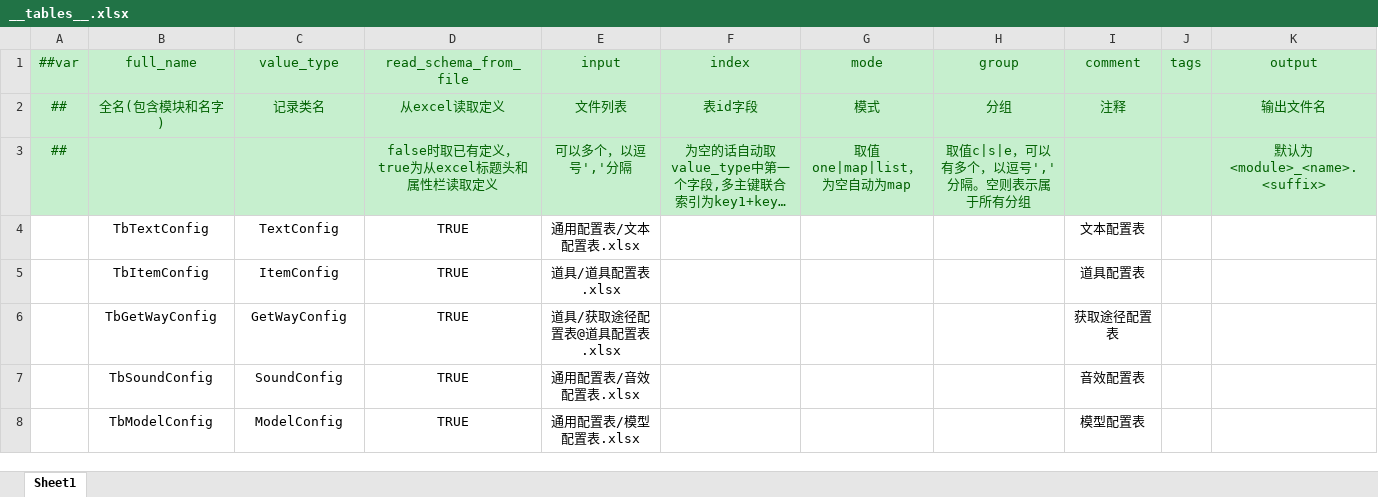
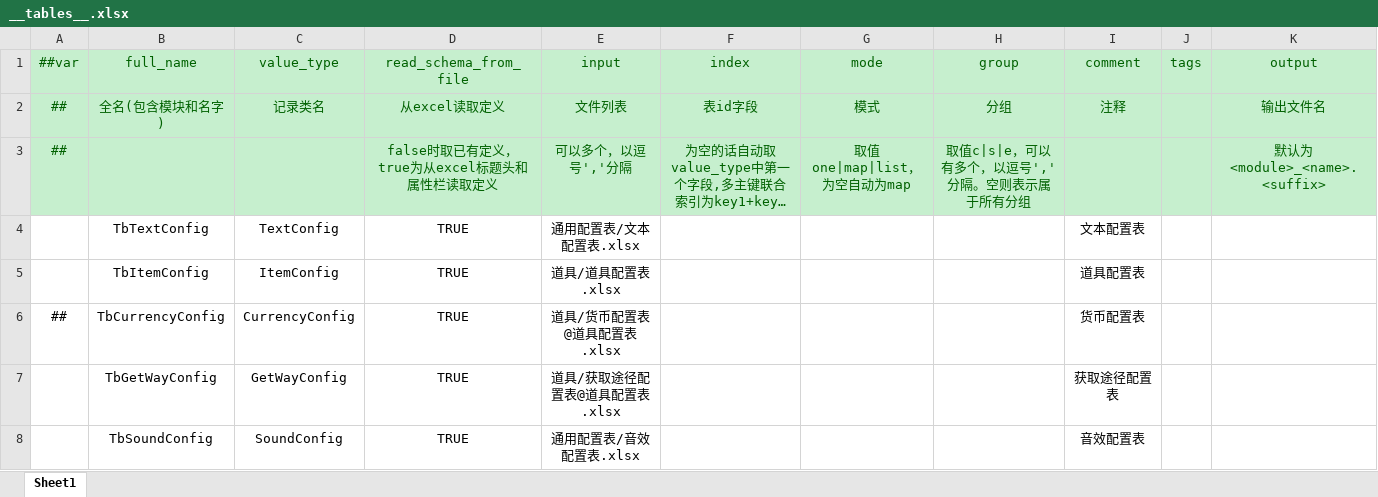
Before and after one commit to csy7749/DGame, an Excel workbook: GameConfig/Datas/Defines/__tables__.xlsx, sheet Sheet1, drawn as a sheet; only a part is shown; the shorter side is filled out with more unchanged rows; long unchanged cells end in …; values as stored, in another font and other column widths than the file's, no borders; the diff names each change by its address in the sheet, - before the commit and + after, or states it on an @@ line.

```diff
--- a/GameConfig/Datas/Defines/__tables__.xlsx (sheet Sheet1)
+++ b/GameConfig/Datas/Defines/__tables__.xlsx (sheet Sheet1)
+row 6: ## | TbCurrencyConfig | CurrencyConfig | TRUE | 道具/货币配置表@道具配置表.xlsx |  |  |  | 货币配置表
```
Also changed, not shown: GameConfig/Datas/Defines/__enums__.xlsx, GameConfig/Datas/运营/活动开启配置表.xlsx, 14 other files.
